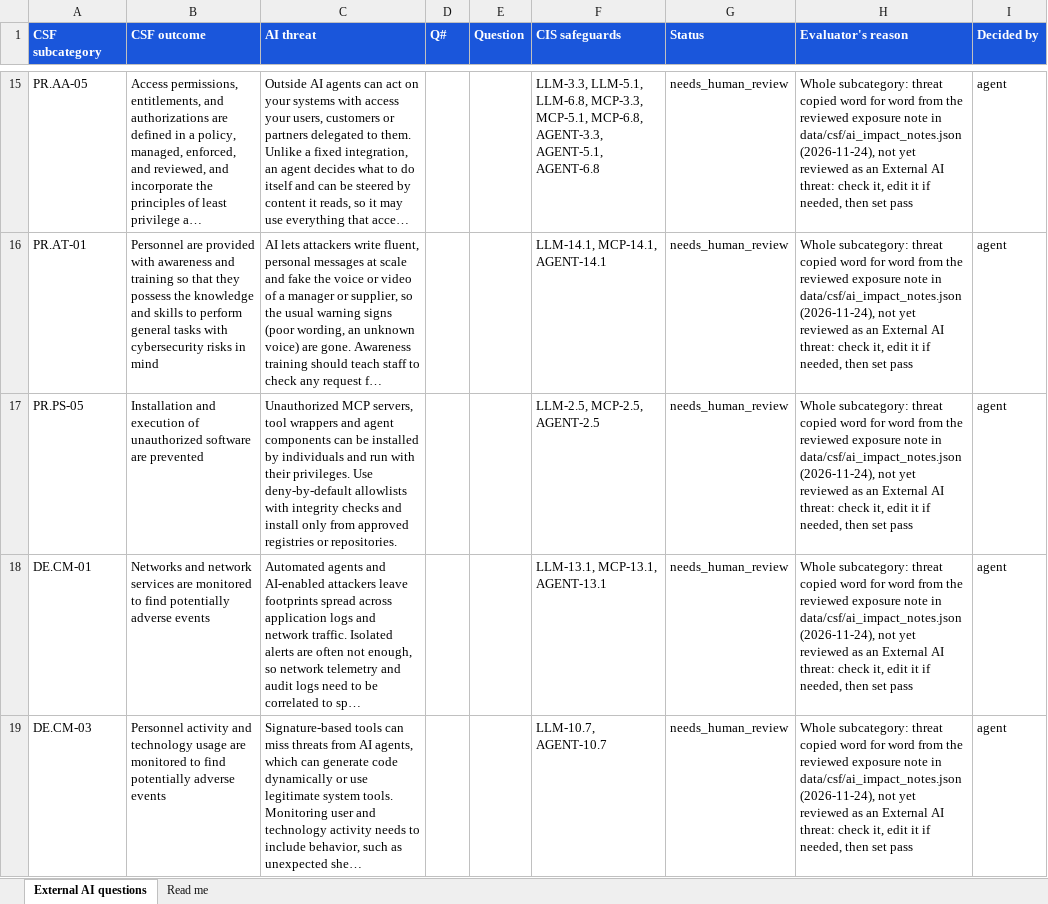
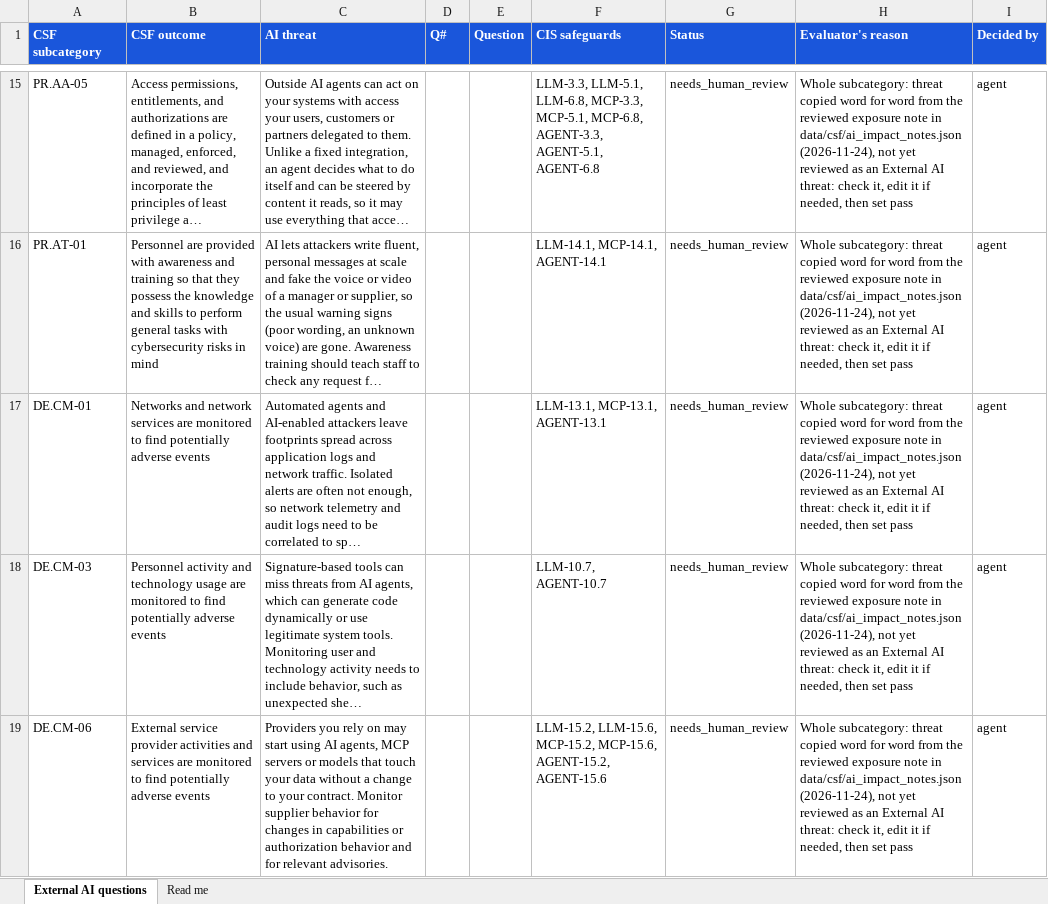
Before and after one commit to srilekha82/csf-ai-self-assessment, an Excel workbook: data/ai/authoring/questions_external.xlsx, sheet External AI questions, drawn as a sheet; only a part is shown, gaps mark what is left out; the shorter side is filled out with more unchanged rows; long unchanged cells end in …; values as stored, in another font and other column widths than the file's, no borders; the diff names each change by its address in the sheet, - before the commit and + after, or states it on an @@ line.

```diff
--- a/data/ai/authoring/questions_external.xlsx (sheet External AI questions)
+++ b/data/ai/authoring/questions_external.xlsx (sheet External AI questions)
-row 17: PR.PS-05 | Installation and execution of unauthorized software are prevented | Unauthorized MCP servers, tool wrappers and agent components can be installed by individuals and run with their privileges. Use deny-by-default allowlists with integrity checks and install only from approved registries or repositories. |  |  | LLM-2.5, MCP-2.5, AGENT-2.5 | needs_human_review | Whole subcategory: threat copied word for word from the reviewed exposure note in data/csf/ai_impact_notes.json (2026-11-24), not yet reviewed as an External AI threat: check it, edit it if needed, then set pass | agent
```
Also changed, not shown: 2 other files.
